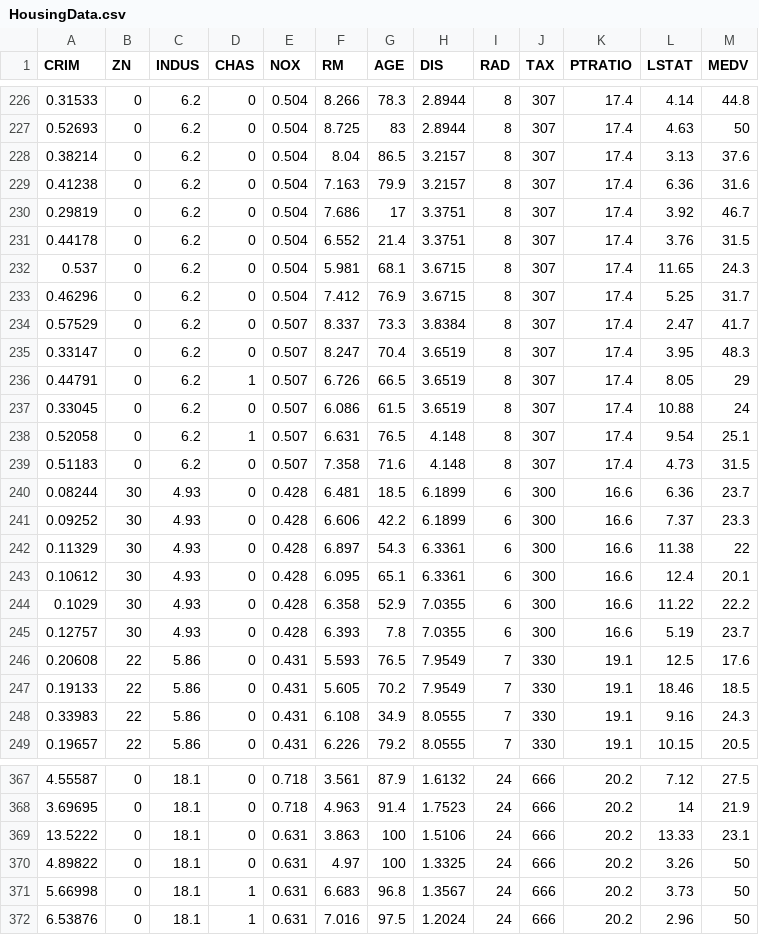
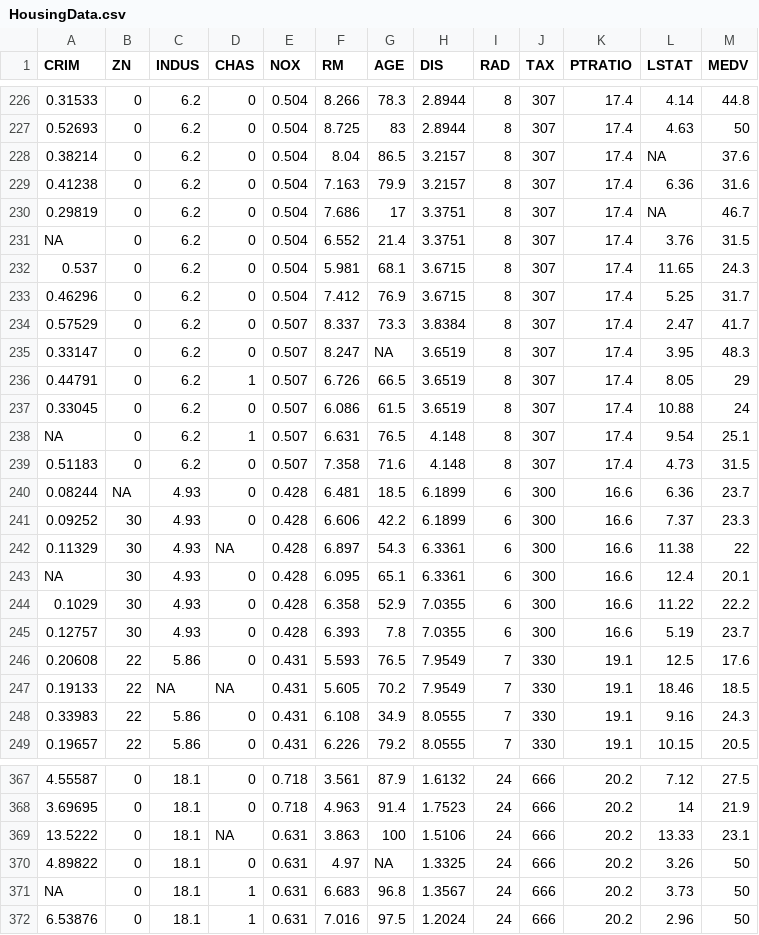
Before and after one commit to PacktWorkshops/The-Python-Workshop, a CSV file: Lesson10/Exercise11/HousingData.csv, drawn as a sheet; only a part is shown, gaps mark what is left out; the diff covers the shown part only.

```diff
--- a/Lesson10/Exercise11/HousingData.csv
+++ b/Lesson10/Exercise11/HousingData.csv
@@ -227,6 +227,6 @@ CRIM, ZN ,INDUS ,CHAS,NOX,RM,AGE,DIS,RAD,TAX,PTRATIO,LSTAT,MEDV
 0.52693,0,6.2,0,0.504,8.725,83,2.8944,8,307,17.4,4.63,50
-0.38214,0,6.2,0,0.504,8.04,86.5,3.2157,8,307,17.4,3.13,37.6
+0.38214,0,6.2,0,0.504,8.04,86.5,3.2157,8,307,17.4,NA,37.6
 0.41238,0,6.2,0,0.504,7.163,79.9,3.2157,8,307,17.4,6.36,31.6
-0.29819,0,6.2,0,0.504,7.686,17,3.3751,8,307,17.4,3.92,46.7
-0.44178,0,6.2,0,0.504,6.552,21.4,3.3751,8,307,17.4,3.76,31.5
+0.29819,0,6.2,0,0.504,7.686,17,3.3751,8,307,17.4,NA,46.7
+NA,0,6.2,0,0.504,6.552,21.4,3.3751,8,307,17.4,3.76,31.5
 0.537,0,6.2,0,0.504,5.981,68.1,3.6715,8,307,17.4,11.65,24.3
@@ -234,11 +234,11 @@ CRIM, ZN ,INDUS ,CHAS,NOX,RM,AGE,DIS,RAD,TAX,PTRATIO,LSTAT,MEDV
 0.57529,0,6.2,0,0.507,8.337,73.3,3.8384,8,307,17.4,2.47,41.7
-0.33147,0,6.2,0,0.507,8.247,70.4,3.6519,8,307,17.4,3.95,48.3
+0.33147,0,6.2,0,0.507,8.247,NA,3.6519,8,307,17.4,3.95,48.3
 0.44791,0,6.2,1,0.507,6.726,66.5,3.6519,8,307,17.4,8.05,29
 0.33045,0,6.2,0,0.507,6.086,61.5,3.6519,8,307,17.4,10.88,24
-0.52058,0,6.2,1,0.507,6.631,76.5,4.148,8,307,17.4,9.54,25.1
+NA,0,6.2,1,0.507,6.631,76.5,4.148,8,307,17.4,9.54,25.1
 0.51183,0,6.2,0,0.507,7.358,71.6,4.148,8,307,17.4,4.73,31.5
-0.08244,30,4.93,0,0.428,6.481,18.5,6.1899,6,300,16.6,6.36,23.7
+0.08244,NA,4.93,0,0.428,6.481,18.5,6.1899,6,300,16.6,6.36,23.7
 0.09252,30,4.93,0,0.428,6.606,42.2,6.1899,6,300,16.6,7.37,23.3
-0.11329,30,4.93,0,0.428,6.897,54.3,6.3361,6,300,16.6,11.38,22
-0.10612,30,4.93,0,0.428,6.095,65.1,6.3361,6,300,16.6,12.4,20.1
+0.11329,30,4.93,NA,0.428,6.897,54.3,6.3361,6,300,16.6,11.38,22
+NA,30,4.93,0,0.428,6.095,65.1,6.3361,6,300,16.6,12.4,20.1
 0.1029,30,4.93,0,0.428,6.358,52.9,7.0355,6,300,16.6,11.22,22.2
@@ -246,3 +246,3 @@ CRIM, ZN ,INDUS ,CHAS,NOX,RM,AGE,DIS,RAD,TAX,PTRATIO,LSTAT,MEDV
 0.20608,22,5.86,0,0.431,5.593,76.5,7.9549,7,330,19.1,12.5,17.6
-0.19133,22,5.86,0,0.431,5.605,70.2,7.9549,7,330,19.1,18.46,18.5
+0.19133,22,NA,NA,0.431,5.605,70.2,7.9549,7,330,19.1,18.46,18.5
 0.33983,22,5.86,0,0.431,6.108,34.9,8.0555,7,330,19.1,9.16,24.3
@@ -368,5 +368,5 @@ CRIM, ZN ,INDUS ,CHAS,NOX,RM,AGE,DIS,RAD,TAX,PTRATIO,LSTAT,MEDV
 3.69695,0,18.1,0,0.718,4.963,91.4,1.7523,24,666,20.2,14,21.9
-13.5222,0,18.1,0,0.631,3.863,100,1.5106,24,666,20.2,13.33,23.1
-4.89822,0,18.1,0,0.631,4.97,100,1.3325,24,666,20.2,3.26,50
-5.66998,0,18.1,1,0.631,6.683,96.8,1.3567,24,666,20.2,3.73,50
+13.5222,0,18.1,NA,0.631,3.863,100,1.5106,24,666,20.2,13.33,23.1
+4.89822,0,18.1,0,0.631,4.97,NA,1.3325,24,666,20.2,3.26,50
+NA,0,18.1,1,0.631,6.683,96.8,1.3567,24,666,20.2,3.73,50
 6.53876,0,18.1,1,0.631,7.016,97.5,1.2024,24,666,20.2,2.96,50
```
Also changed, not shown: 107 edited cells elsewhere in this file, Lesson10/Exercise12/HousingData.csv, Lesson10/Exercise13/HousingData.csv, 12 other files.
